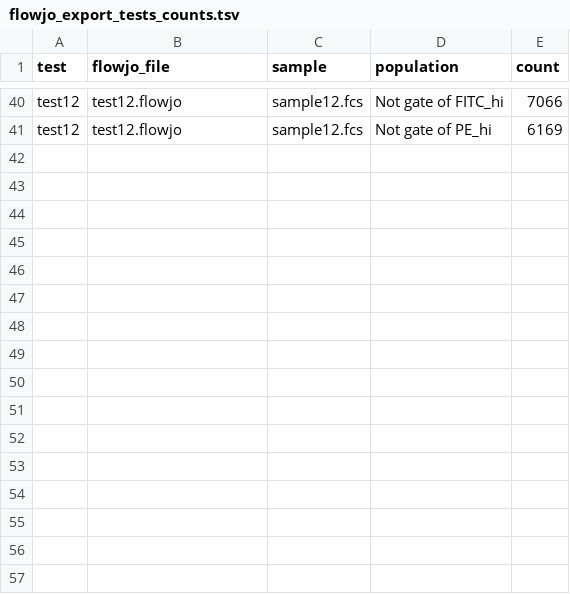
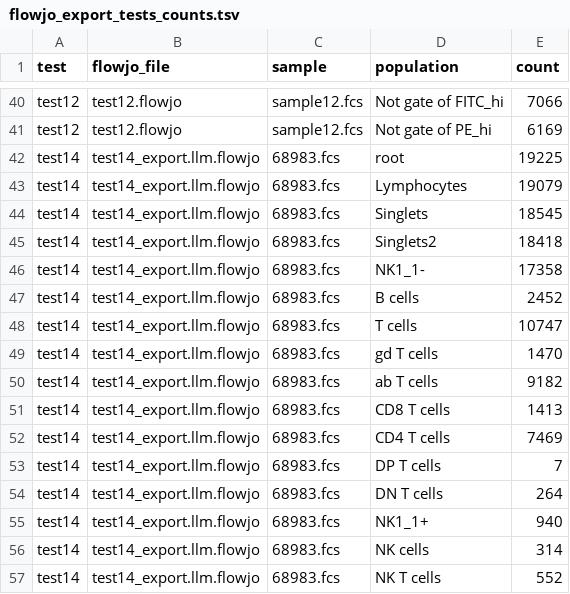
Before and after one commit to BiocStaging/CyFj11, a TSV file: flowjo_export_tests_counts.tsv, drawn as a sheet; only a part is shown, gaps mark what is left out; the diff names each change by its address in the sheet, - before the commit and + after, or states it on an @@ line.

```diff
--- a/flowjo_export_tests_counts.tsv
+++ b/flowjo_export_tests_counts.tsv
+row 42: test14 | test14_export.llm.flowjo | 68983.fcs | root | 19225
+row 43: test14 | test14_export.llm.flowjo | 68983.fcs | Lymphocytes | 19079
+row 44: test14 | test14_export.llm.flowjo | 68983.fcs | Singlets | 18545
+row 45: test14 | test14_export.llm.flowjo | 68983.fcs | Singlets2 | 18418
+row 46: test14 | test14_export.llm.flowjo | 68983.fcs | NK1_1- | 17358
+row 47: test14 | test14_export.llm.flowjo | 68983.fcs | B cells | 2452
+row 48: test14 | test14_export.llm.flowjo | 68983.fcs | T cells | 10747
+row 49: test14 | test14_export.llm.flowjo | 68983.fcs | gd T cells | 1470
+row 50: test14 | test14_export.llm.flowjo | 68983.fcs | ab T cells | 9182
+row 51: test14 | test14_export.llm.flowjo | 68983.fcs | CD8 T cells | 1413
+row 52: test14 | test14_export.llm.flowjo | 68983.fcs | CD4 T cells | 7469
+row 53: test14 | test14_export.llm.flowjo | 68983.fcs | DP T cells | 7
+row 54: test14 | test14_export.llm.flowjo | 68983.fcs | DN T cells | 264
+row 55: test14 | test14_export.llm.flowjo | 68983.fcs | NK1_1+ | 940
+row 56: test14 | test14_export.llm.flowjo | 68983.fcs | NK cells | 314
+row 57: test14 | test14_export.llm.flowjo | 68983.fcs | NK T cells | 552
```
Also changed, not shown: 2 other files.
